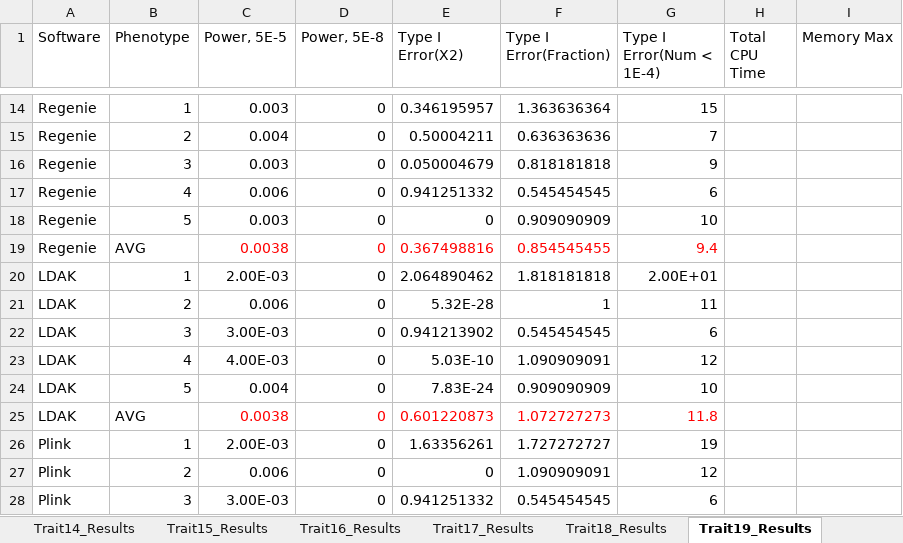
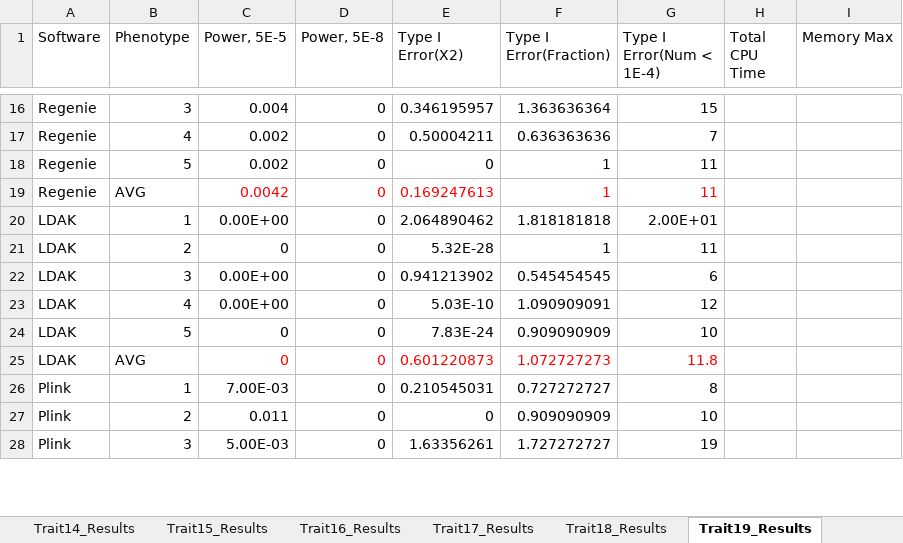
Before and after one commit to KirakiraZLY/An-evaluation-of-software-for-performing-GWAS-mixed-model-association-analysis, an Excel workbook: Tables/Table3_T1EandPower_Simulated.xlsx, sheet Trait19_Results, drawn as a sheet; only a part is shown, gaps mark what is left out; values as stored, in another font and other column widths than the file's, no borders; removed rows and columns are numbered as before the commit, all else as after; the diff covers the shown part only; the diff names each change by its address in the sheet, - before the commit and + after, or states it on an @@ line.

```diff
--- a/Tables/Table3_T1EandPower_Simulated.xlsx (sheet Trait19_Results)
+++ b/Tables/Table3_T1EandPower_Simulated.xlsx (sheet Trait19_Results)
-B16 (Phenotype): 1
+B16 (Phenotype): 3
-C16 (Power, 5E-5): 0.003
+C16 (Power, 5E-5): 0.004
-B17 (Phenotype): 2
+B17 (Phenotype): 4
-C17 (Power, 5E-5): 0.004
+C17 (Power, 5E-5): 0.002
-row 16: Regenie | 3 | 0.003 | 0 | 0.050004679 | 0.818181818 | 9
-row 17: Regenie | 4 | 0.006 | 0 | 0.941251332 | 0.545454545 | 6
-C18 (Power, 5E-5): 0.003
+C18 (Power, 5E-5): 0.002
-F18 (Type I Error(Fraction)): 0.909090909
+F18 (Type I Error(Fraction)): 1
-G18 (Type I Error(Num < 1E-4)): 10
+G18 (Type I Error(Num < 1E-4)): 11
-C19 (Power, 5E-5): 0.0038
+C19 (Power, 5E-5): 0.0042
-E19 (Type I Error(X2)): 0.367498816
+E19 (Type I Error(X2)): 0.169247613
-F19 (Type I Error(Fraction)): 0.854545455
+F19 (Type I Error(Fraction)): 1
-G19 (Type I Error(Num < 1E-4)): 9.4
+G19 (Type I Error(Num < 1E-4)): 11
-C20 (Power, 5E-5): 2.00E-03
+C20 (Power, 5E-5): 0.00E+00
-C21 (Power, 5E-5): 0.006
+C21 (Power, 5E-5): 0
-C22 (Power, 5E-5): 3.00E-03
+C22 (Power, 5E-5): 0.00E+00
-C23 (Power, 5E-5): 4.00E-03
+C23 (Power, 5E-5): 0.00E+00
-C24 (Power, 5E-5): 0.004
+C24 (Power, 5E-5): 0
-C25 (Power, 5E-5): 0.0038
+C25 (Power, 5E-5): 0
-C26 (Power, 5E-5): 2.00E-03
+C26 (Power, 5E-5): 7.00E-03
-E26 (Type I Error(X2)): 1.63356261
+E26 (Type I Error(X2)): 0.210545031
-F26 (Type I Error(Fraction)): 1.727272727
+F26 (Type I Error(Fraction)): 0.727272727
-G26 (Type I Error(Num < 1E-4)): 19
+G26 (Type I Error(Num < 1E-4)): 8
-C27 (Power, 5E-5): 0.006
+C27 (Power, 5E-5): 0.011
-F27 (Type I Error(Fraction)): 1.090909091
+F27 (Type I Error(Fraction)): 0.909090909
-G27 (Type I Error(Num < 1E-4)): 12
+G27 (Type I Error(Num < 1E-4)): 10
-C28 (Power, 5E-5): 3.00E-03
+C28 (Power, 5E-5): 5.00E-03
-E28 (Type I Error(X2)): 0.941251332
+E28 (Type I Error(X2)): 1.63356261
-F28 (Type I Error(Fraction)): 0.545454545
+F28 (Type I Error(Fraction)): 1.727272727
-G28 (Type I Error(Num < 1E-4)): 6
+G28 (Type I Error(Num < 1E-4)): 19
```
Also changed, not shown: 7 added rows, 5 removed rows and 52 edited cells elsewhere in this sheet, sheet Trait18_Results, sheet Trait20_Results, sheet Trait21_Results, sheet Trait17_Results, sheet Trait24_Results, formulas that keep their value, 1 other file.
